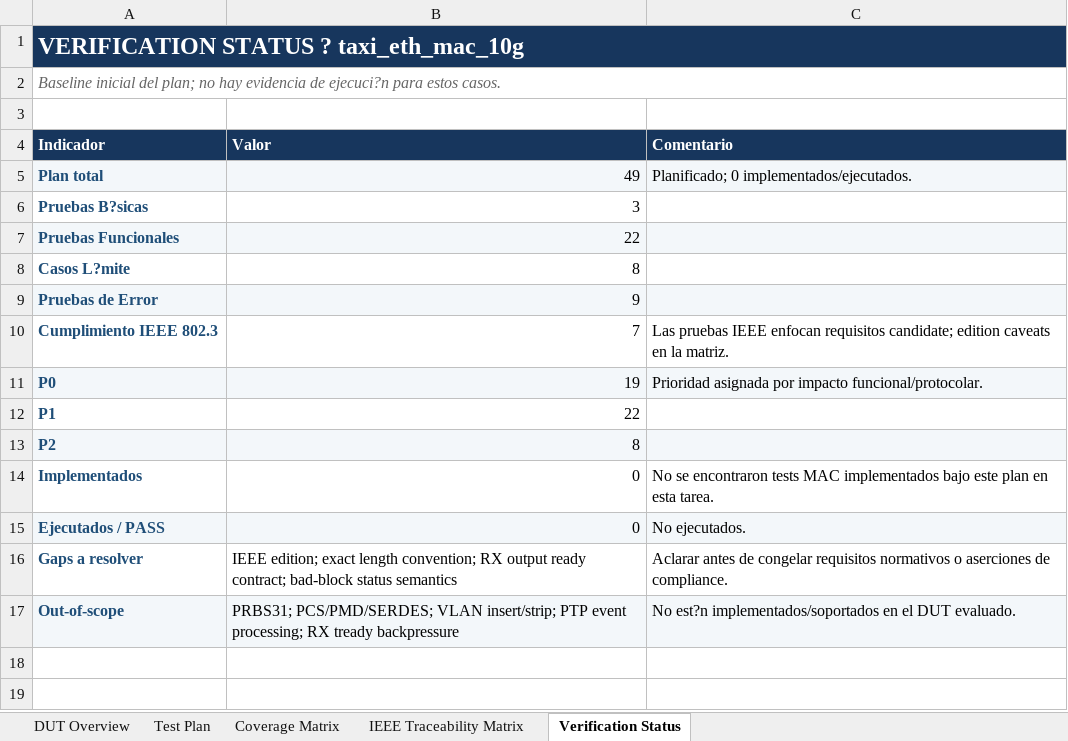
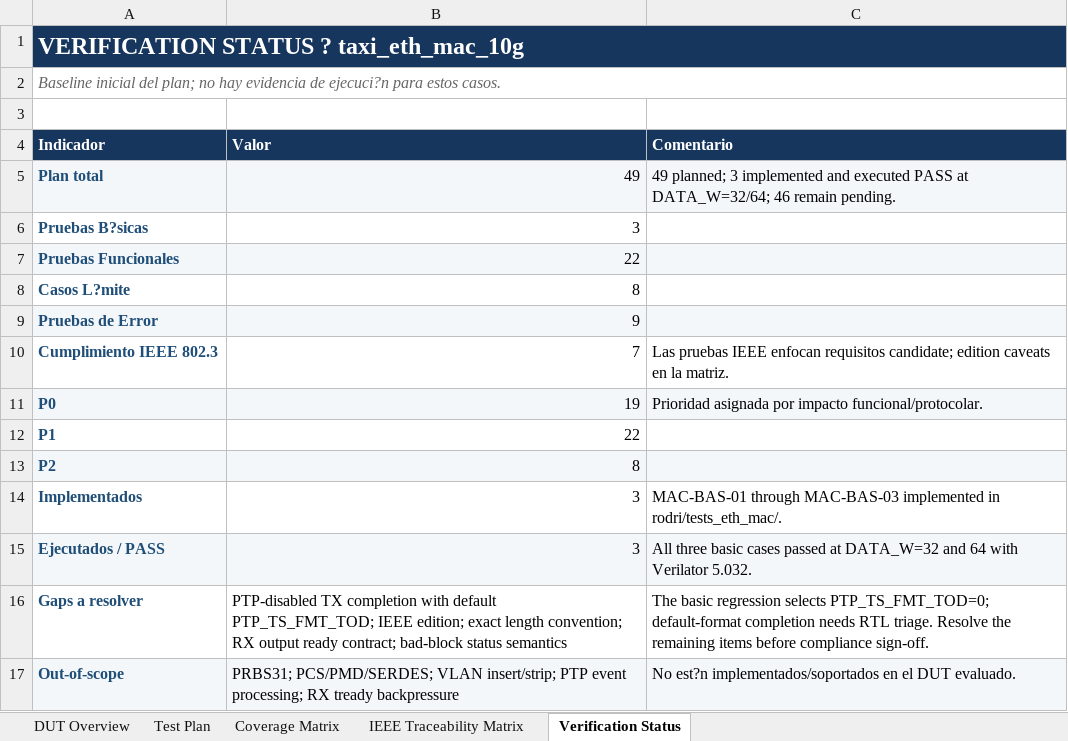
Before and after one commit to rforneron/taxi, an Excel workbook: rodri/docs/TEST_PLAN_MAC_10G.xlsx, sheet Verification Status, drawn as a sheet; values as stored, in another font and other column widths than the file's, no borders; table styles not drawn; the diff names each change by its address in the sheet, - before the commit and + after, or states it on an @@ line.

```diff
--- a/rodri/docs/TEST_PLAN_MAC_10G.xlsx (sheet Verification Status)
+++ b/rodri/docs/TEST_PLAN_MAC_10G.xlsx (sheet Verification Status)
-C5 (Comentario): Planificado; 0 implementados/ejecutados.
+C5 (Comentario): 49 planned; 3 implemented and executed PASS at DATA_W=32/64; 46 remain pending.
-B14:B15 (Valor): 0
+B14:B15 (Valor): 3
-C14 (Comentario): No se encontraron tests MAC implementados bajo este plan en esta tarea.
+C14 (Comentario): MAC-BAS-01 through MAC-BAS-03 implemented in rodri/tests_eth_mac/.
-C15 (Comentario): No ejecutados.
+C15 (Comentario): All three basic cases passed at DATA_W=32 and 64 with Verilator 5.032.
-B16 (Valor): IEEE edition;…
+B16 (Valor): PTP-disabled TX completion with default PTP_TS_FMT_TOD; IEEE edition;…
-C16 (Comentario): Aclarar antes de congelar requisitos normativos o aserciones de compliance.
+C16 (Comentario): The basic regression selects PTP_TS_FMT_TOD=0; default-format completion needs RTL triage. Resolve the remaining items before compliance sign-off.
```
Also changed, not shown: sheet Coverage Matrix, sheet Test Plan, 8 other files.
